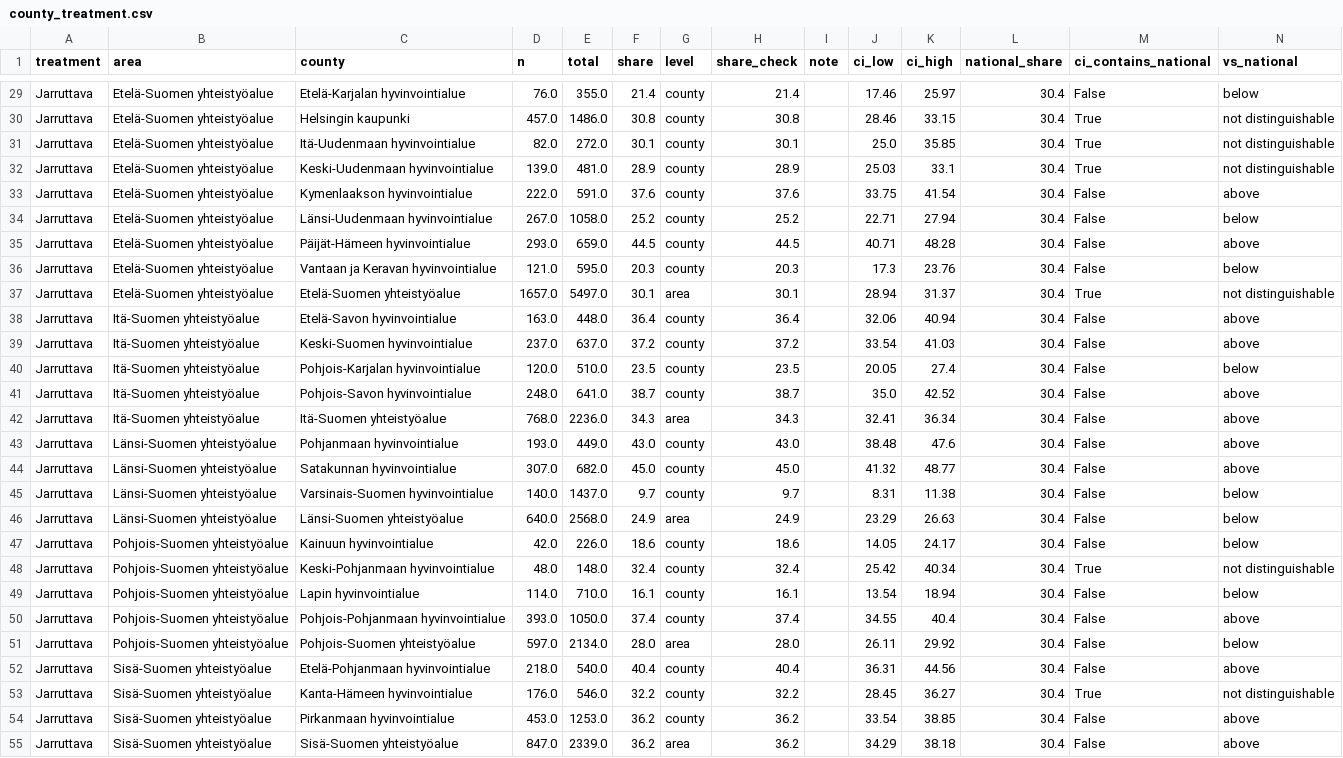
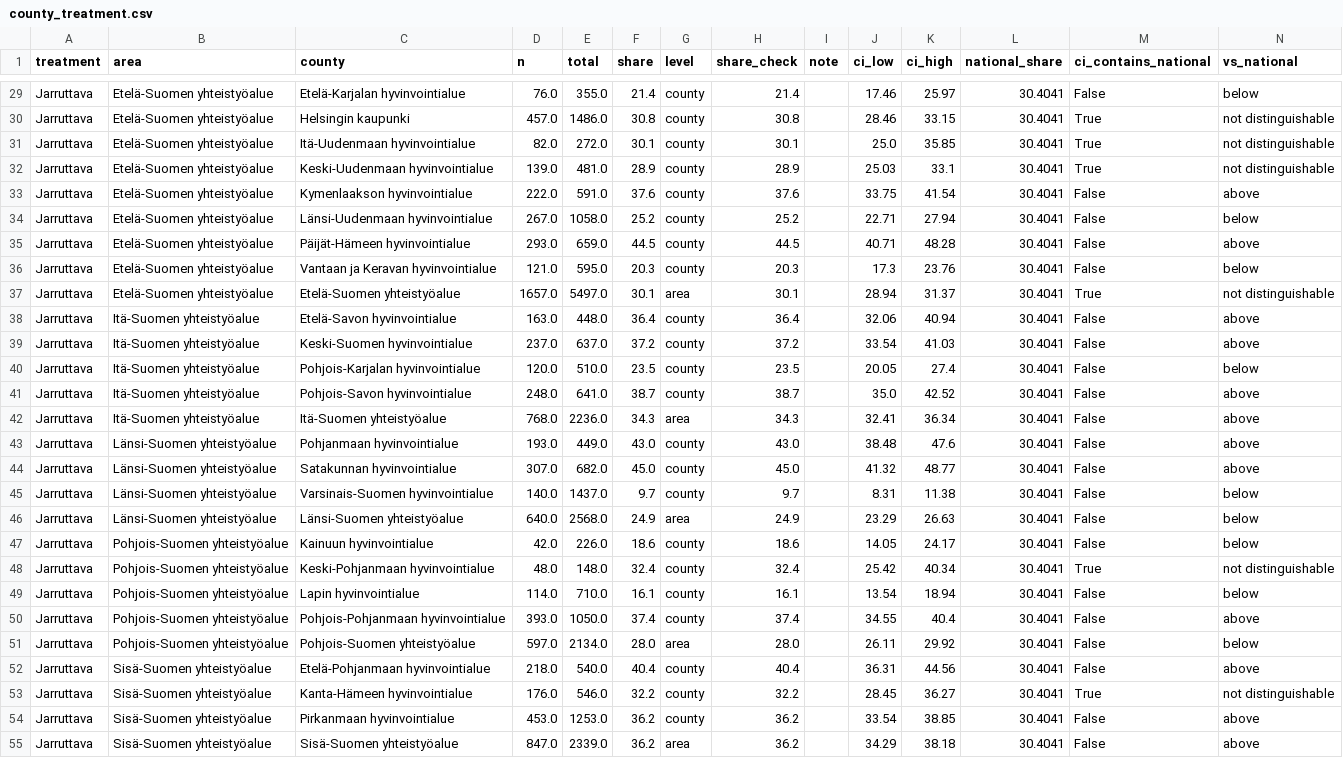
Before and after one commit to rahmanshah/junction26-lingonberry-equal-care, a CSV file: data/processed/county_treatment.csv, drawn as a sheet; only a part is shown, gaps mark what is left out; the diff covers the shown part only; the diff names each change by its address in the sheet, - before the commit and + after, or states it on an @@ line.

Commit message:
Add county scatter: curative share vs no treatment record
src/plot_scatter.py -> outputs/curative_vs_missing.png, with Wilson 95% CIs
on both axes, national reference lines (27.0% curative, 27.5% no record)
and Kymenlaakso, Etela-Karjala and Varsinais-Suomi highlighted.
add_ci.py now keeps national_share to 4 dp so 26.954 displays as 27.0.
Adds matplotlib.

```diff
--- a/data/processed/county_treatment.csv
+++ b/data/processed/county_treatment.csv
-L29:L55 (national_share): 30.4
+L29:L55 (national_share): 30.4041
```
Also changed, not shown: 108 edited cells elsewhere in this file, 6 other files.
